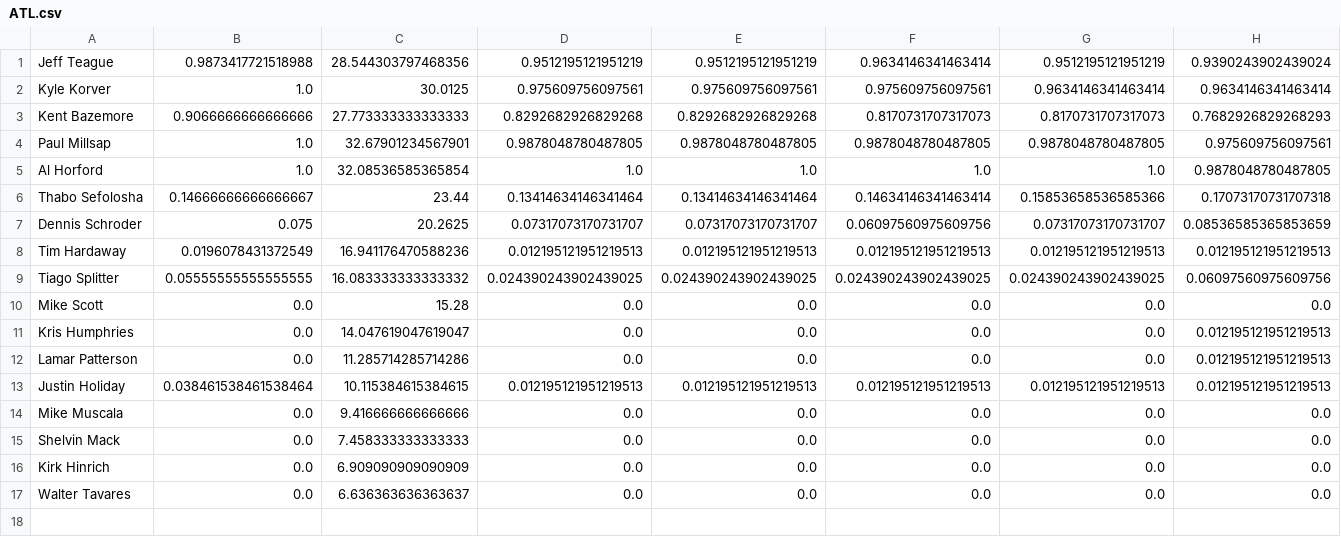
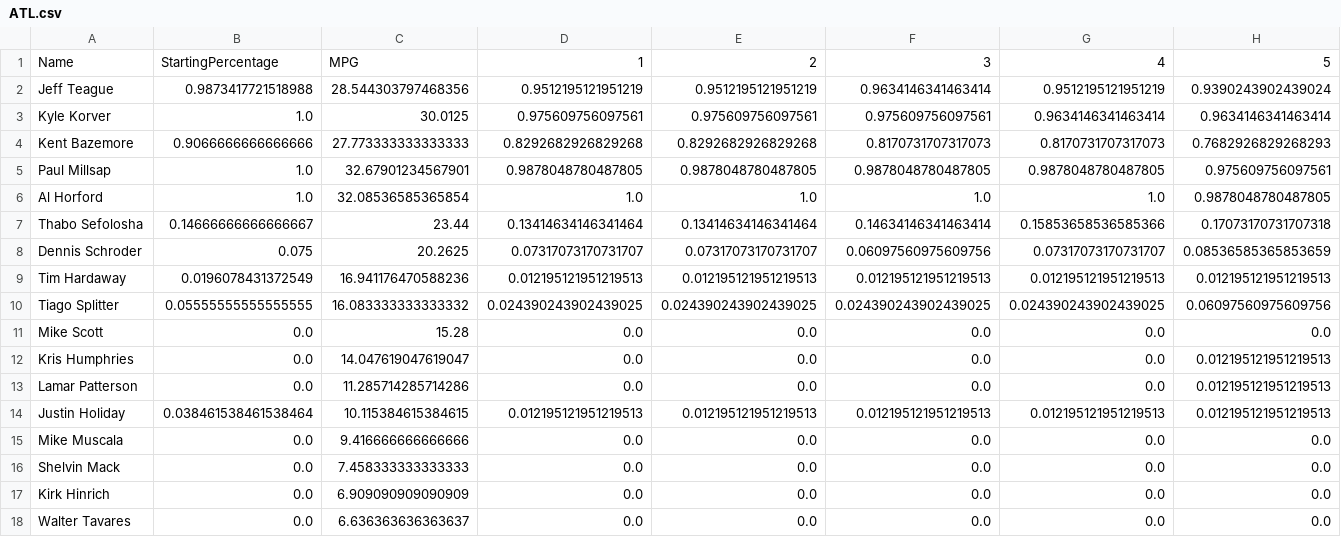
Before and after one commit to alexwainger/NBASubstitutionPatterns, a CSV file: data/2016/ATL.csv, drawn as a sheet; only a part is shown; rows hold the shown columns only; the diff names each change by its address in the sheet, - before the commit and + after, or states it on an @@ line.

```diff
--- a/data/2016/ATL.csv
+++ b/data/2016/ATL.csv
+row 1: Name | StartingPercentage | MPG | 1 | 2 | 3 | 4 | 5
```
Also changed, not shown: data/2016/BOS.csv, data/2016/BRK.csv, 29 other files.
